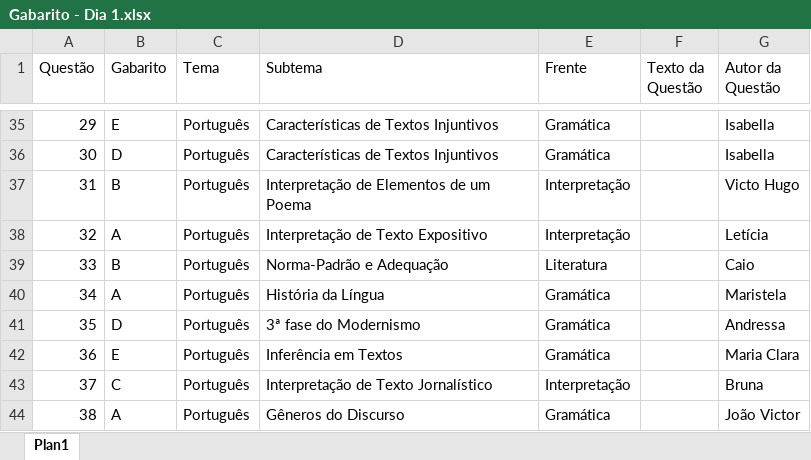
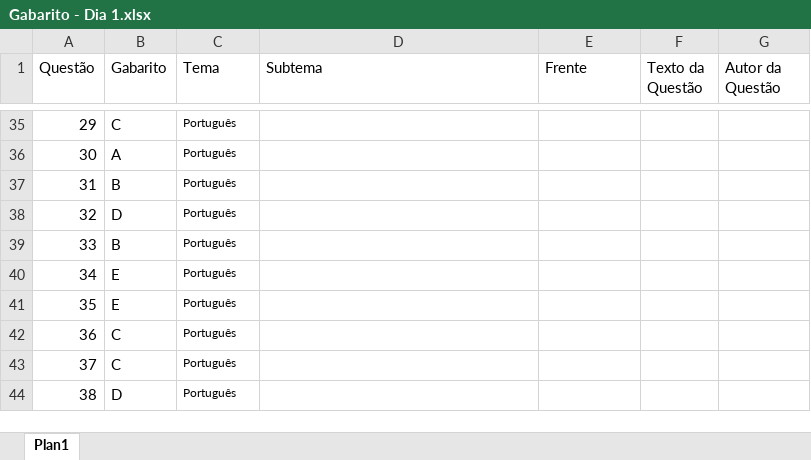
Before and after one commit to Galt-Vestibulares/Corrigir-Simulado, an Excel workbook: Gabarito - Dia 1.xlsx, sheet Plan1, drawn as a sheet; only a part is shown, gaps mark what is left out; values as stored, in another font and other column widths than the file's, no borders; the diff covers the shown part only; the diff names each change by its address in the sheet, - before the commit and + after, or states it on an @@ line.

```diff
--- a/Gabarito - Dia 1.xlsx (sheet Plan1)
+++ b/Gabarito - Dia 1.xlsx (sheet Plan1)
-B35 (Gabarito): E
+B35 (Gabarito): C
@@ C35:C44 text size: smaller @@
-D35:D36 (Subtema): Características de Textos Injuntivos
+D35:D36 (Subtema): (empty)
-E35:E36 (Frente): Gramática
+E35:E36 (Frente): (empty)
-G35:G36 (Autor da Questão): Isabella
+G35:G36 (Autor da Questão): (empty)
-B36 (Gabarito): D
+B36 (Gabarito): A
-D37 (Subtema): Interpretação de Elementos de um Poema
+D37 (Subtema): (empty)
-E37:E38 (Frente): Interpretação
+E37:E38 (Frente): (empty)
-G37 (Autor da Questão): Victo Hugo
+G37 (Autor da Questão): (empty)
-B38 (Gabarito): A
+B38 (Gabarito): D
-D38 (Subtema): Interpretação de Texto Expositivo
+D38 (Subtema): (empty)
-G38 (Autor da Questão): Letícia
+G38 (Autor da Questão): (empty)
-D39 (Subtema): Norma-Padrão e Adequação
+D39 (Subtema): (empty)
-E39 (Frente): Literatura
+E39 (Frente): (empty)
-G39 (Autor da Questão): Caio
+G39 (Autor da Questão): (empty)
-B40 (Gabarito): A
+B40 (Gabarito): E
-D40 (Subtema): História da Língua
+D40 (Subtema): (empty)
-E40:E42 (Frente): Gramática
+E40:E42 (Frente): (empty)
-G40 (Autor da Questão): Maristela
+G40 (Autor da Questão): (empty)
-B41 (Gabarito): D
+B41 (Gabarito): E
-D41 (Subtema): 3ª fase do Modernismo
+D41 (Subtema): (empty)
-G41 (Autor da Questão): Andressa
+G41 (Autor da Questão): (empty)
-B42 (Gabarito): E
+B42 (Gabarito): C
-D42 (Subtema): Inferência em Textos
+D42 (Subtema): (empty)
-G42 (Autor da Questão): Maria Clara
+G42 (Autor da Questão): (empty)
-D43 (Subtema): Interpretação de Texto Jornalístico
+D43 (Subtema): (empty)
-E43 (Frente): Interpretação
+E43 (Frente): (empty)
-G43 (Autor da Questão): Bruna
+G43 (Autor da Questão): (empty)
-B44 (Gabarito): A
+B44 (Gabarito): D
-D44 (Subtema): Gêneros do Discurso
+D44 (Subtema): (empty)
-E44 (Frente): Gramática
+E44 (Frente): (empty)
-G44 (Autor da Questão): João Victor
+G44 (Autor da Questão): (empty)
```
Also changed, not shown: 376 edited cells and cell formats elsewhere in this sheet, Dia 1.xlsx, Dia 2.xlsx, 11 other files.
